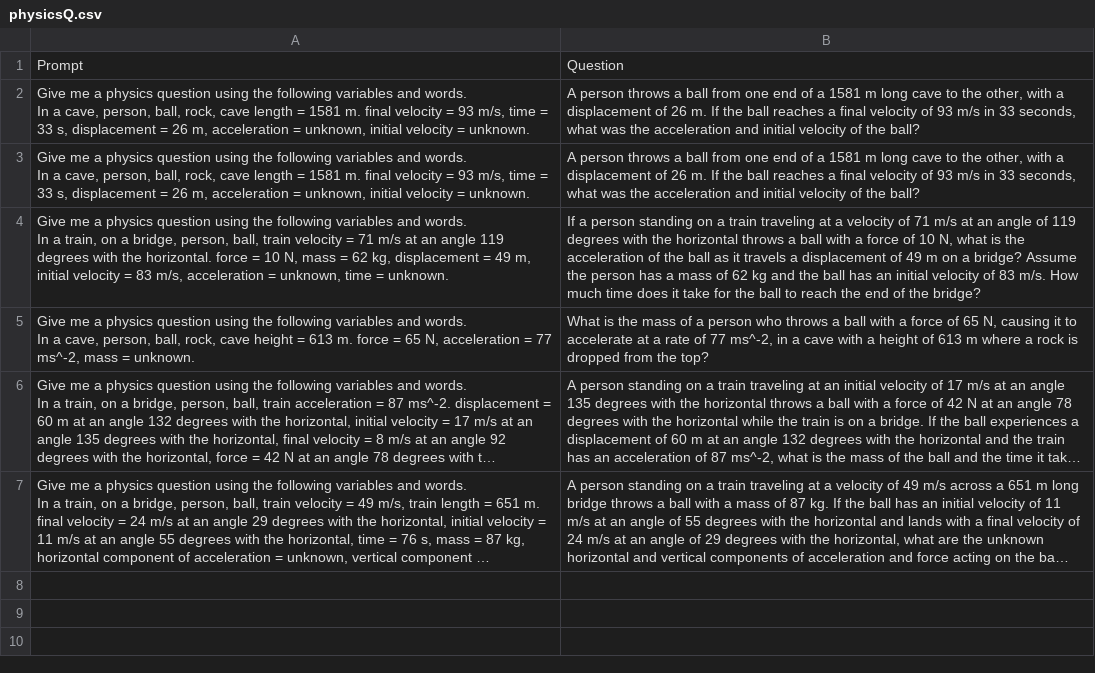
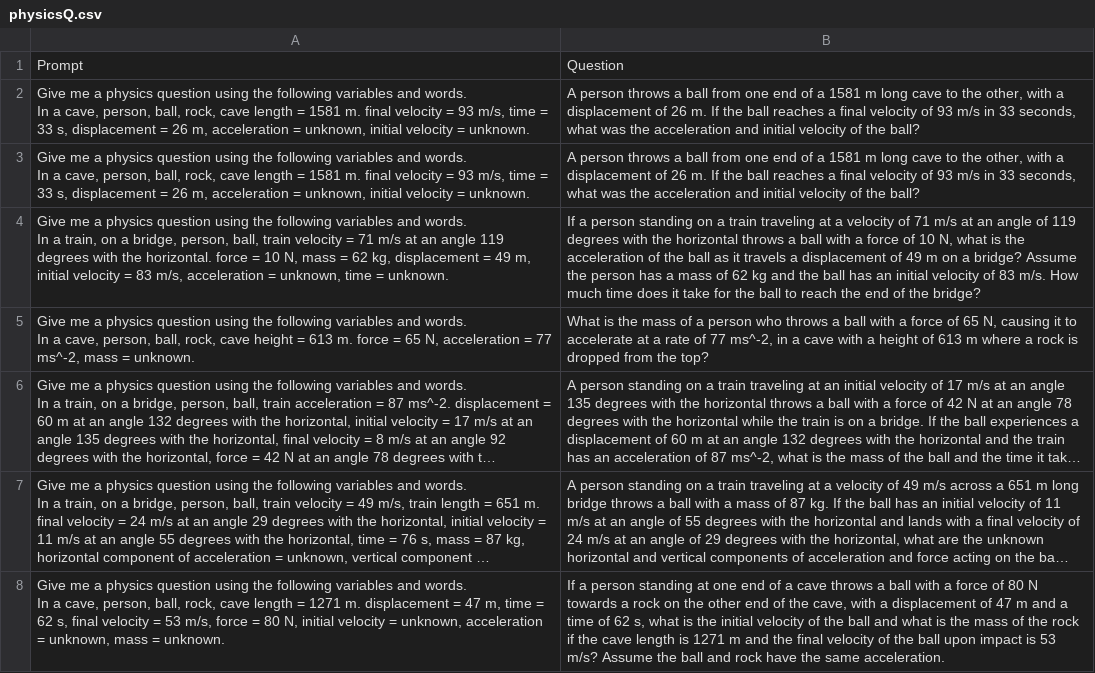
Before and after one commit to tirthankar95/PhysicsWordProblem, a CSV file: DATASET/physicsQ.csv (was dataset/physicsQ.csv), drawn as a sheet; long unchanged cells end in …; ↵ is a line break in a cell; the diff names each change by its address in the sheet, - before the commit and + after, or states it on an @@ line.

```diff
--- a/dataset/physicsQ.csv
+++ b/DATASET/physicsQ.csv
+row 8: Give me a physics question using the following variables and words. ↵ In a cave, person, ball, rock, cave length = 1271 m. displacement = 47 m, time = 62 s, final velocity = 53 m/s, force = 80 N, initial velocity = unknown, acceleration = unknown, mass = unknown. | If a person standing at one end of a cave throws a ball with a force of 80 N towards a rock on the other end of the cave, with a displacement of 47 m and a time of 62 s, what is the initial velocity of the ball and what is the mass of the rock if the cave length is 1271 m and the final velocity of the ball upon impact is 53 m/s? Assume the ball and rock have the same acceleration.
```
Also changed, not shown: 11 other files.
